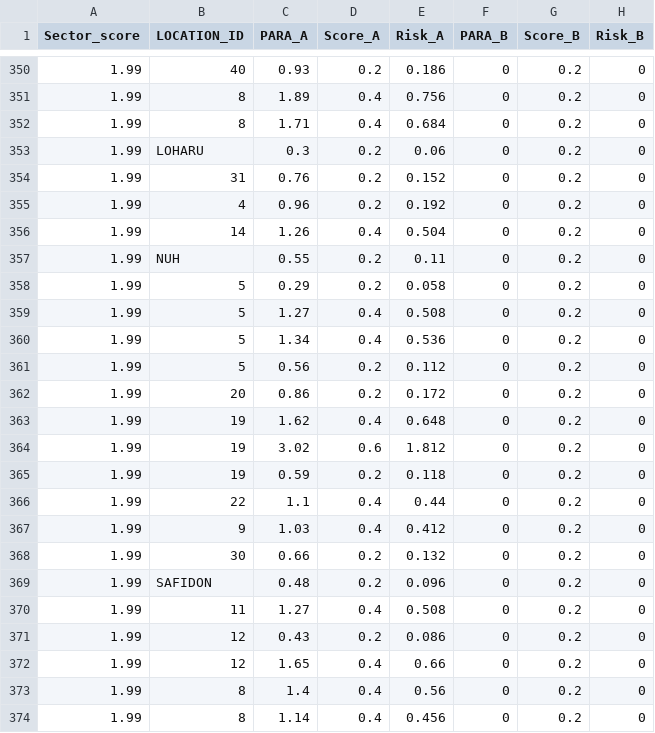
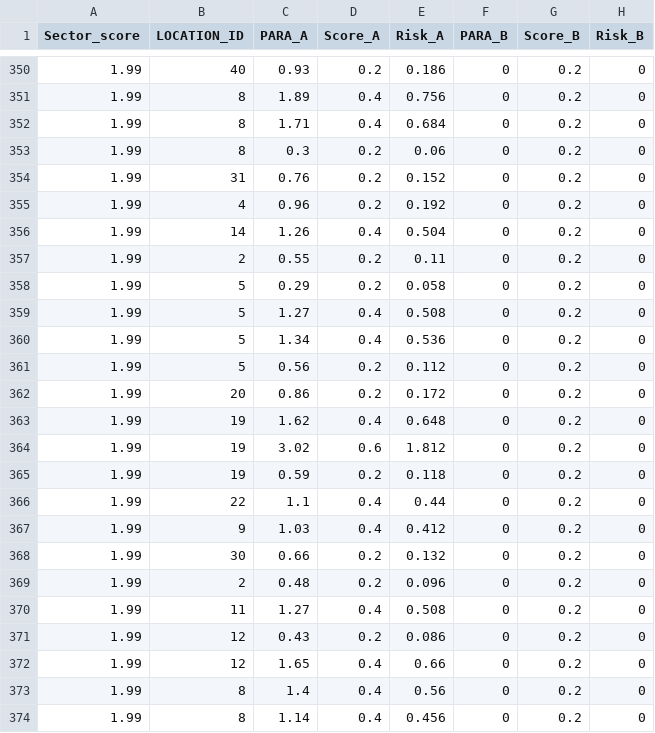
Before and after one commit to nurhilalhamdi/Datasets, a CSV file: audit_risk.csv, drawn as a sheet; only a part is shown, gaps mark what is left out; the diff names each change by its address in the sheet, - before the commit and + after, or states it on an @@ line.

Commit message:
Update audit_risk.csv

```diff
--- a/audit_risk.csv
+++ b/audit_risk.csv
-B353 (LOCATION_ID): LOHARU
+B353 (LOCATION_ID): 8
-B357 (LOCATION_ID): NUH
+B357 (LOCATION_ID): 2
-B369 (LOCATION_ID): SAFIDON
+B369 (LOCATION_ID): 2
```
